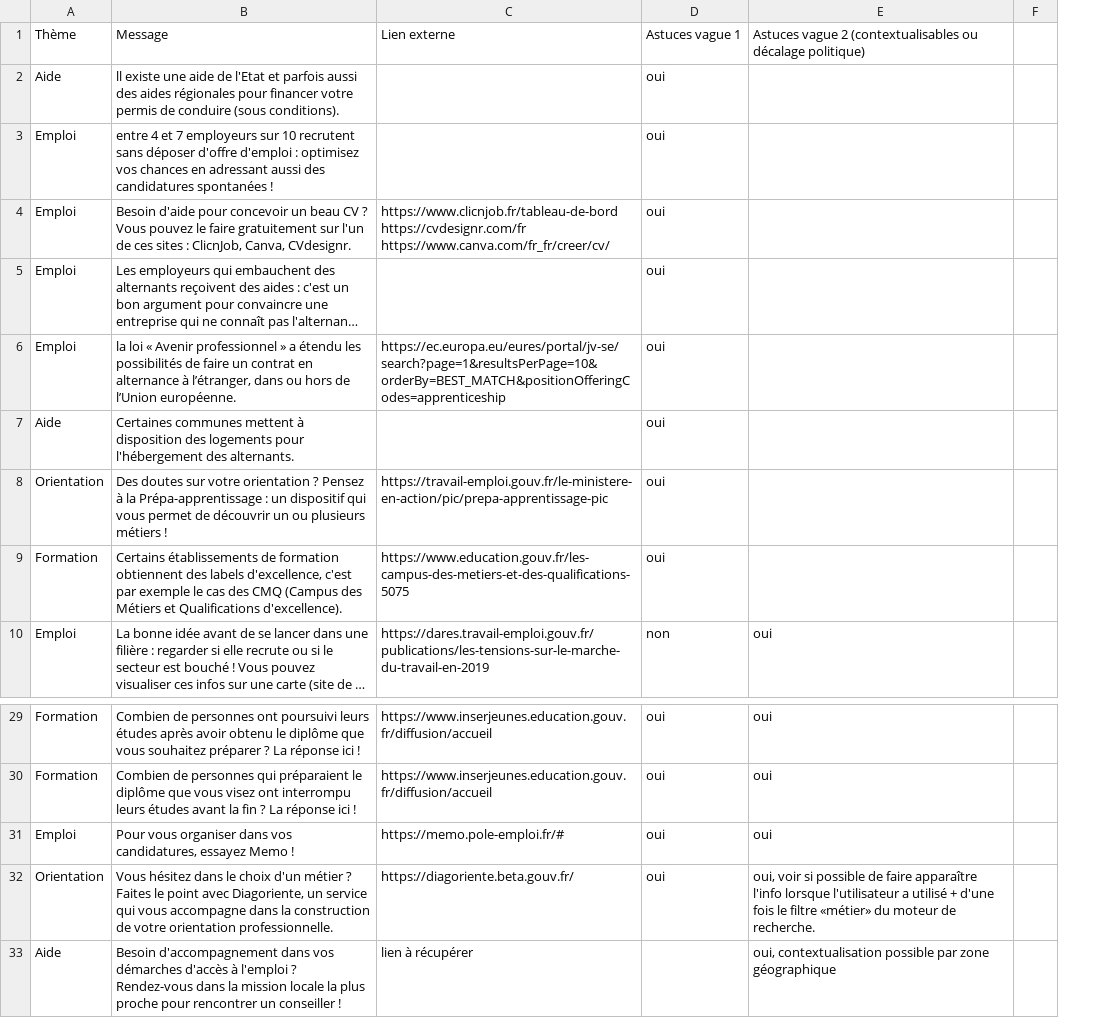
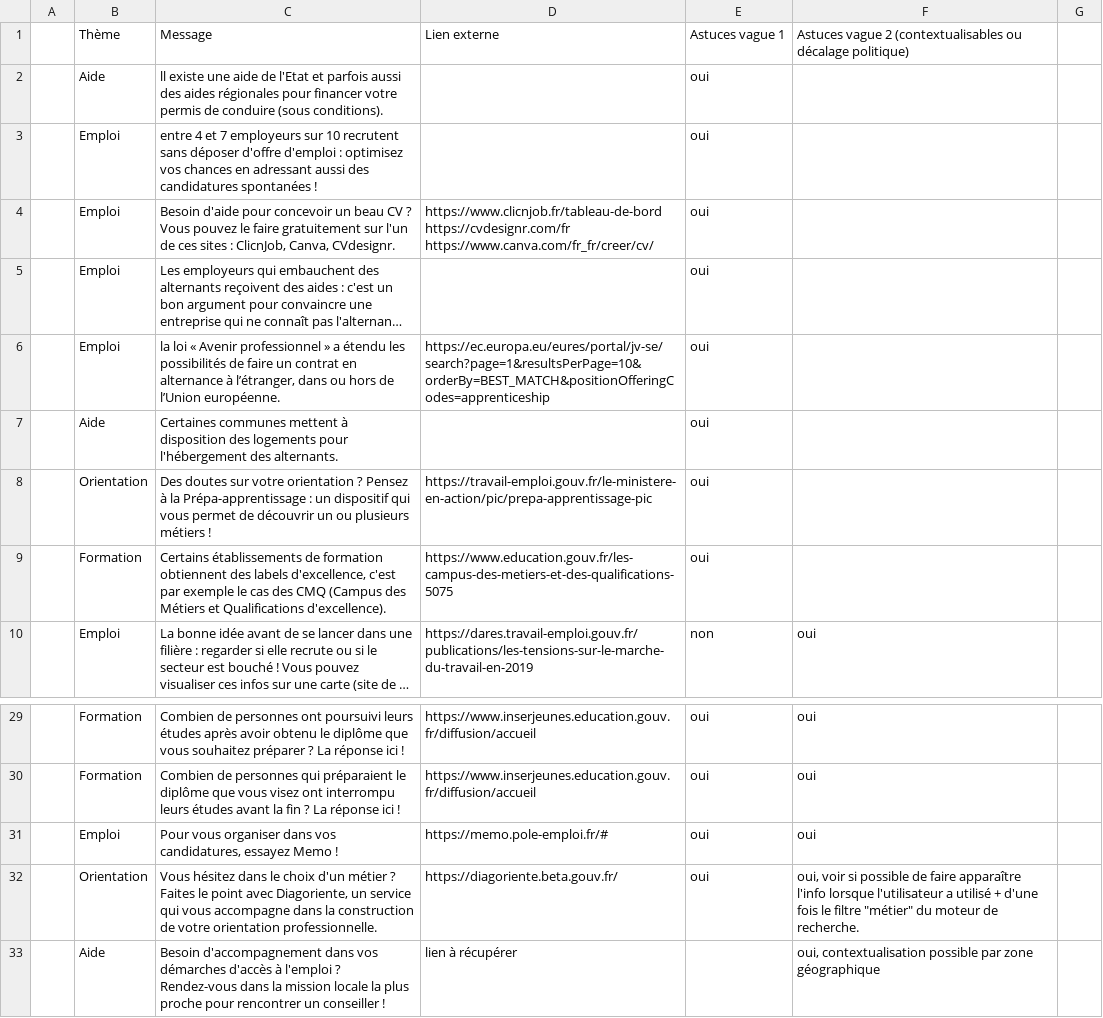
Before and after one commit to mission-apprentissage/labonnealternance-old, a CSV file: ui/config/astuces.csv, drawn as a sheet; only a part is shown, gaps mark what is left out; long unchanged cells end in …; addresses are those after the commit; the diff names each change by its address in the sheet, - before the commit and + after, or states it on an @@ line.

Commit message:
back to originalgs

```diff
--- a/ui/config/astuces.csv
+++ b/ui/config/astuces.csv
+column A, empty
-F32: …le filtre «métier» du moteur…
+F32: …le filtre "métier" du moteur…
```
